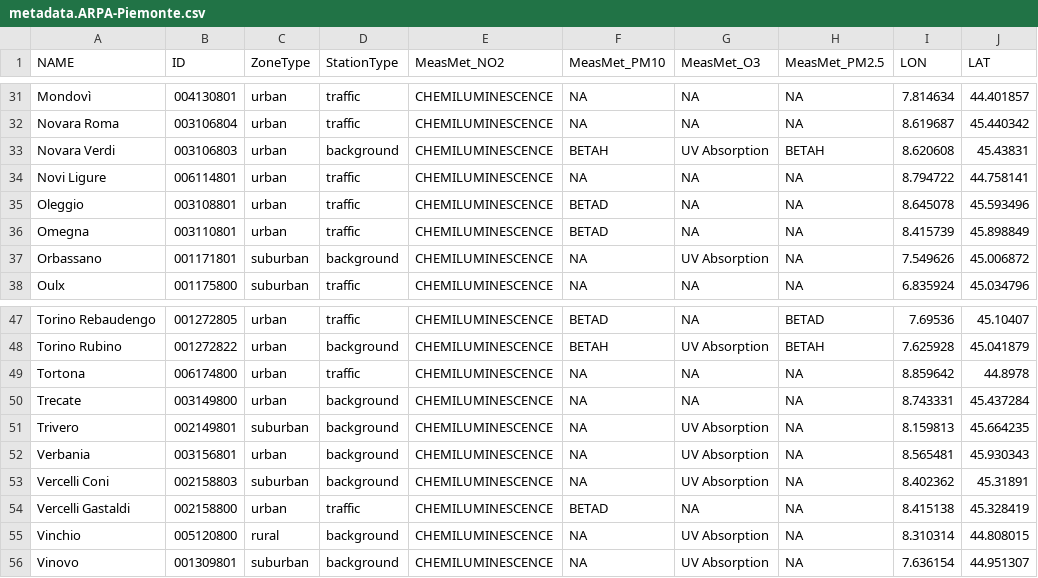
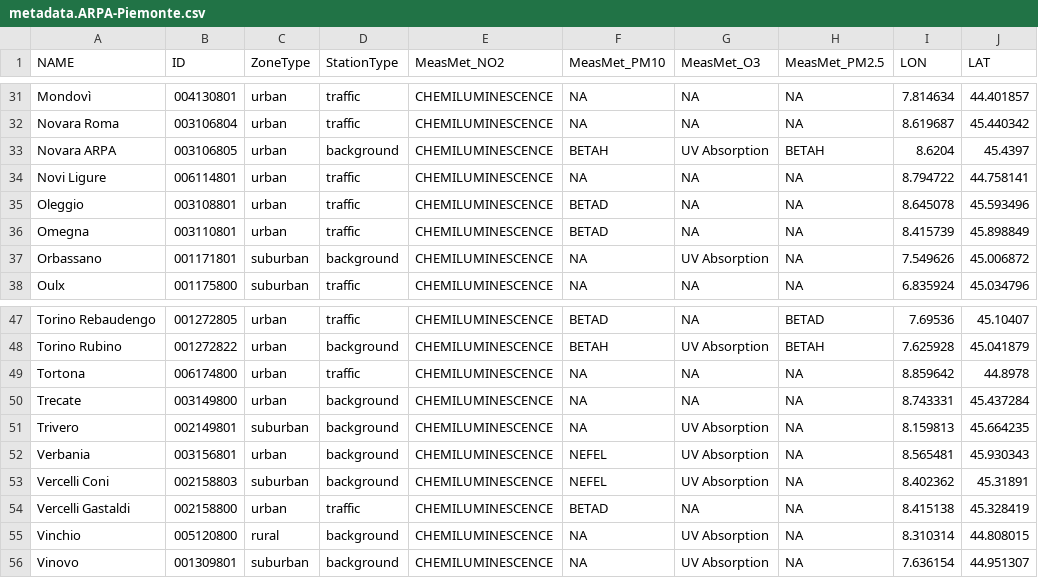
Before and after one commit to jobonaf/calicantus, a CSV file: data/sites-info/metadata.ARPA-Piemonte.csv, drawn as a sheet; only a part is shown, gaps mark what is left out.

Commit message:
Piedmont metadata updated

```diff
--- a/data/sites-info/metadata.ARPA-Piemonte.csv
+++ b/data/sites-info/metadata.ARPA-Piemonte.csv
@@ -32,3 +32,3 @@ Mondovì,004130801,urban,traffic,CHEMILUMINESCENCE,NA,NA,NA,7.814634,44.401857
 Novara Roma,003106804,urban,traffic,CHEMILUMINESCENCE,NA,NA,NA,8.619687,45.440342
-Novara Verdi,003106803,urban,background,CHEMILUMINESCENCE,BETAH,UV Absorption,BETAH,8.620608,45.43831
+Novara ARPA,003106805,urban,background,CHEMILUMINESCENCE,BETAH,UV Absorption,BETAH,8.6204,45.4397
 Novi Ligure,006114801,urban,traffic,CHEMILUMINESCENCE,NA,NA,NA,8.794722,44.758141
@@ -51,4 +51,4 @@ Trecate,003149800,urban,background,CHEMILUMINESCENCE,NA,NA,NA,8.743331,45.437284
 Trivero,002149801,suburban,background,CHEMILUMINESCENCE,NA,UV Absorption,NA,8.159813,45.664235
-Verbania,003156801,urban,background,CHEMILUMINESCENCE,NA,UV Absorption,NA,8.565481,45.930343
-Vercelli Coni,002158803,suburban,background,CHEMILUMINESCENCE,NA,UV Absorption,NA,8.402362,45.31891
+Verbania,003156801,urban,background,CHEMILUMINESCENCE,NEFEL,UV Absorption,NA,8.565481,45.930343
+Vercelli Coni,002158803,suburban,background,CHEMILUMINESCENCE,NEFEL,UV Absorption,NA,8.402362,45.31891
 Vercelli Gastaldi,002158800,urban,traffic,CHEMILUMINESCENCE,BETAD,NA,NA,8.415138,45.328419
```
